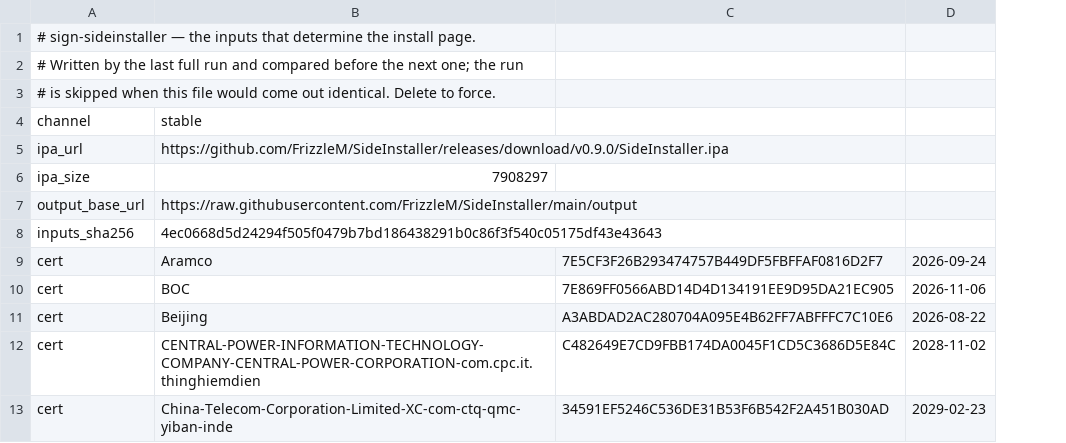
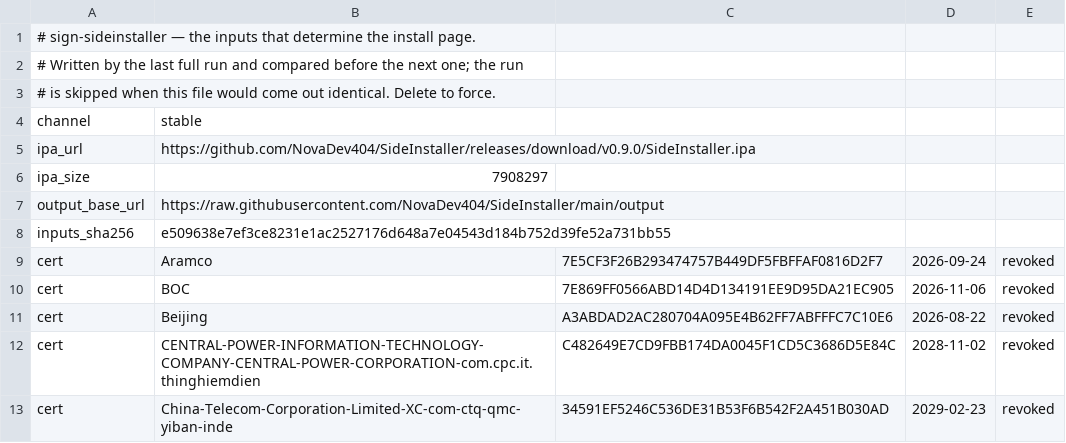
Before and after one commit to FrizzleM/SideInstaller, a TSV file: output/sign-state.tsv, drawn as a sheet; only a part is shown; the diff names each change by its address in the sheet, - before the commit and + after, or states it on an @@ line.

```diff
--- a/output/sign-state.tsv
+++ b/output/sign-state.tsv
+column E, rows 9-13: all revoked
-B5: https://github.com/FrizzleM/SideInstaller/releases/download/v0.9.0/SideInstaller.ipa
+B5: https://github.com/NovaDev404/SideInstaller/releases/download/v0.9.0/SideInstaller.ipa
-B7: https://raw.githubusercontent.com/FrizzleM/SideInstaller/main/output
+B7: https://raw.githubusercontent.com/NovaDev404/SideInstaller/main/output
-B8: 4ec0668d5d24294f505f0479b7bd186438291b0c86f3f540c05175df43e43643
+B8: e509638e7ef3ce8231e1ac2527176d648a7e04543d184b752d39fe52a731bb55
```
Also changed, not shown: output/certificate-validity.tsv, 47 other files.
